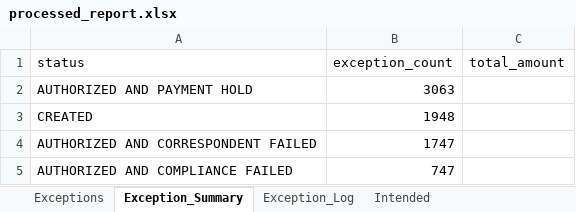
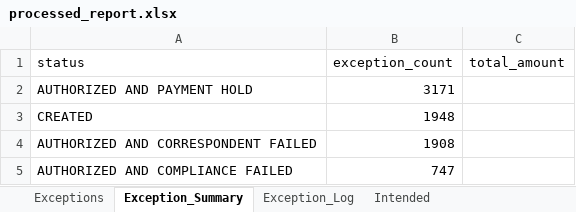
Before and after one commit to Winstxnnyxni/Opsdashboard, an Excel workbook: processed_report.xlsx, sheet Exception_Summary, drawn as a sheet; values as stored, in another font and other column widths than the file's, no borders; table styles not drawn; the diff names each change by its address in the sheet, - before the commit and + after, or states it on an @@ line.

```diff
--- a/processed_report.xlsx (sheet Exception_Summary)
+++ b/processed_report.xlsx (sheet Exception_Summary)
-B2 (exception_count): 3063
+B2 (exception_count): 3171
-B4 (exception_count): 1747
+B4 (exception_count): 1908
```
Also changed, not shown: sheet Intended, sheet Exception_Log, sheet Exceptions.
